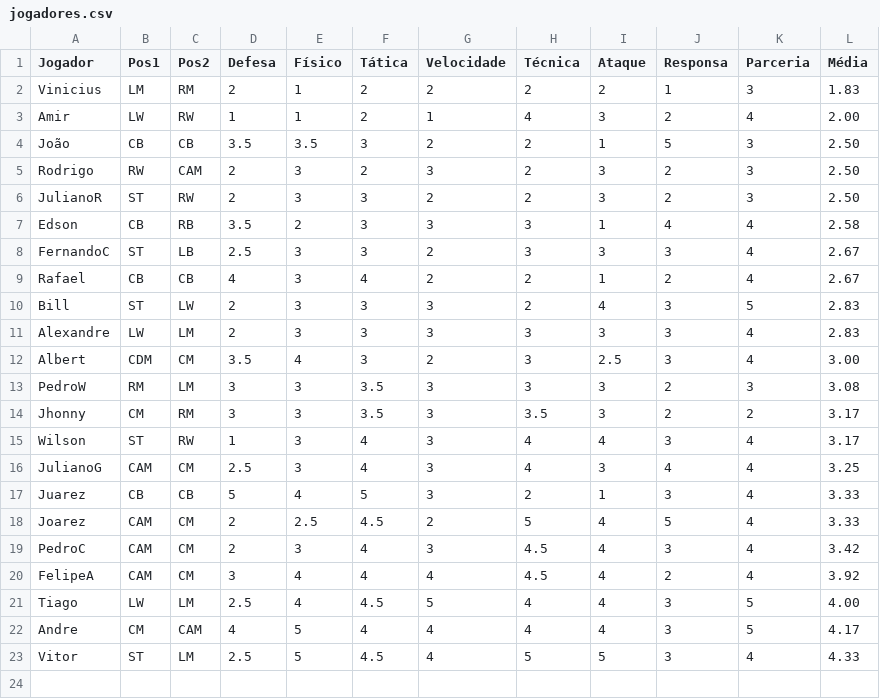
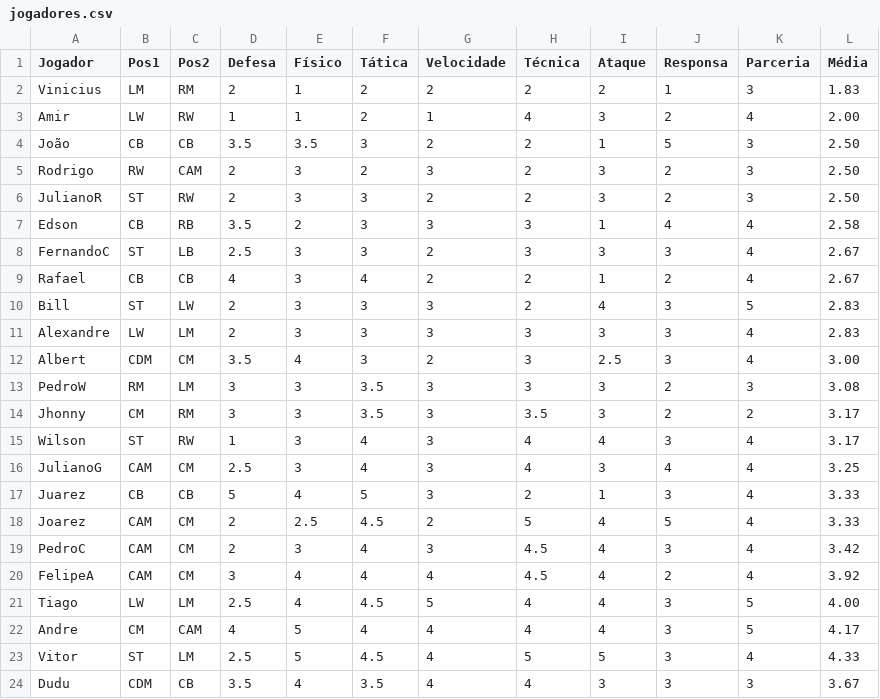
Before and after one commit to fernandocastillovicencio/pelega-das-sextas, a CSV file: data/jogadores.csv, drawn as a sheet.

```diff
--- a/data/jogadores.csv
+++ b/data/jogadores.csv
@@ -23 +23,2 @@ Andre,CM,CAM,4,5,4,4,4,4,3,5,4.17
 Vitor,ST,LM,2.5,5,4.5,4,5,5,3,4,4.33
+Dudu,CDM,CB,3.5,4,3.5,4,4,3,3,3,3.67
```
Also changed, not shown: 3 other files.
